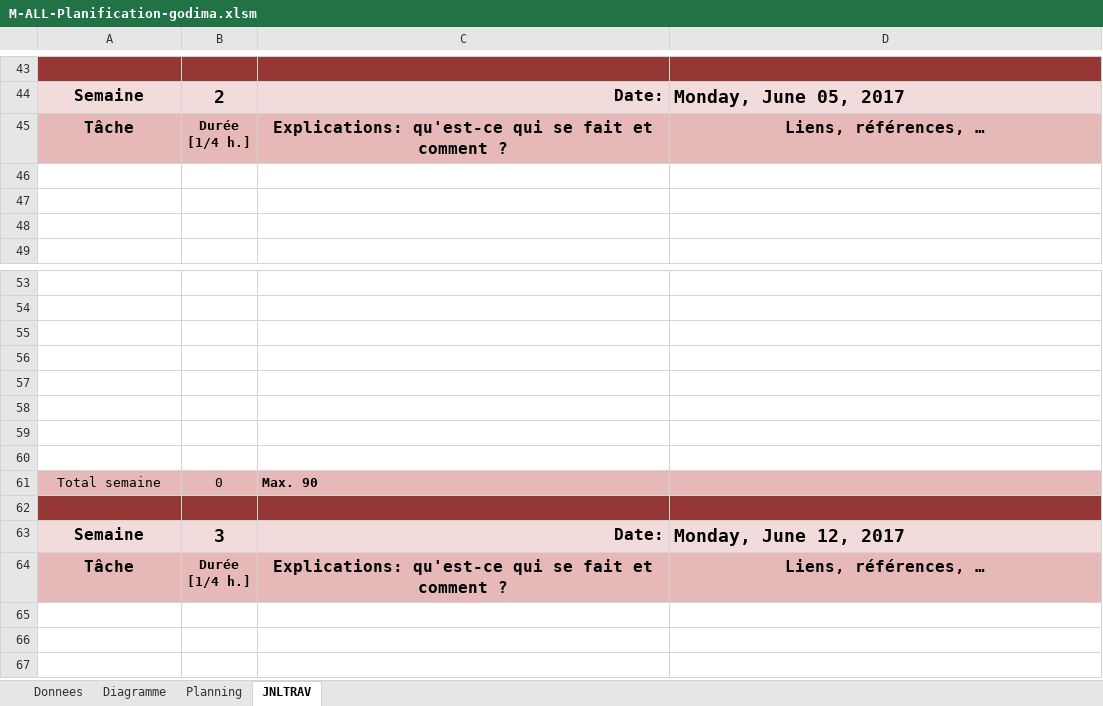
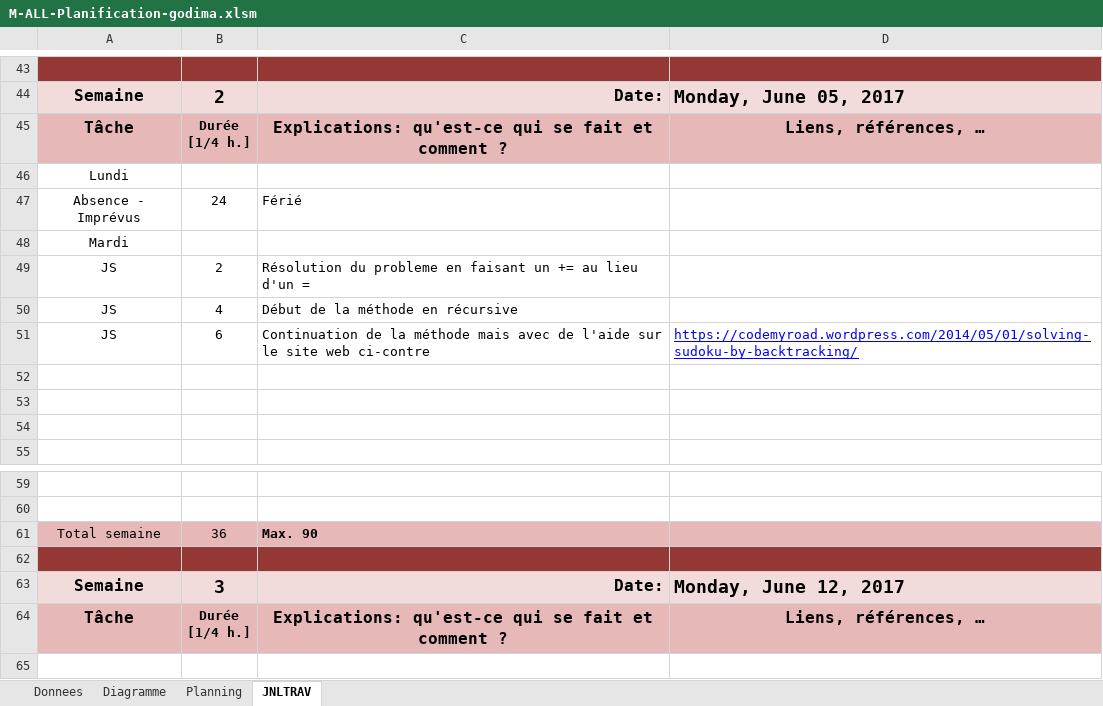
Before and after one commit to CaptianMorgan/Demomot-godima, an Excel workbook: M-ALL-Planification-godima.xlsm, sheet JNLTRAV, drawn as a sheet; only a part is shown, gaps mark what is left out; the shorter side is filled out with more unchanged rows; values as stored, in another font and other column widths than the file's, no borders; charts and pictures not drawn; removed rows and columns are numbered as before the commit, all else as after; the diff names each change by its address in the sheet, - before the commit and + after, or states it on an @@ line.

```diff
--- a/M-ALL-Planification-godima.xlsm (sheet JNLTRAV)
+++ b/M-ALL-Planification-godima.xlsm (sheet JNLTRAV)
+row 46: Lundi
+row 47: Absence - Imprévus | 24 | Férié
+row 48: Mardi
+row 49: JS | 2 | Résolution du probleme en faisant un += au lieu d'un =
+row 50: JS | 4 | Début de la méthode en récursive
+row 51: JS | 6 | Continuation de la méthode mais avec de l'aide sur le site web ci-contre | https://codemyroad.wordpress.com/2014/05/01/solving-sudoku-by-backtracking/
-row 55: (empty)
-row 56: (empty)
-row 57: (empty)
-row 58: (empty)
-row 59: (empty)
-row 60: (empty)
-B61: 0
+B61: 36
```
Also changed, not shown: charts or pictures, 1 other file.
